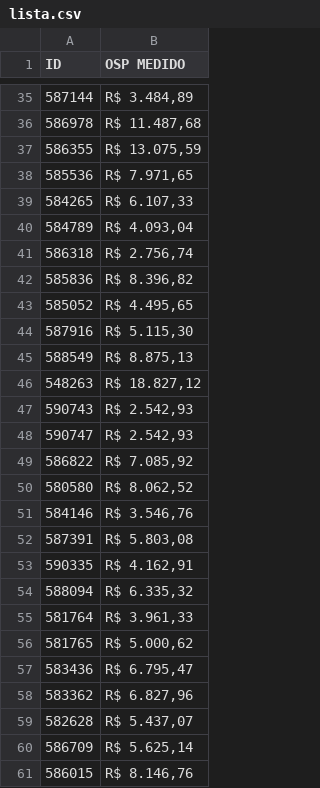
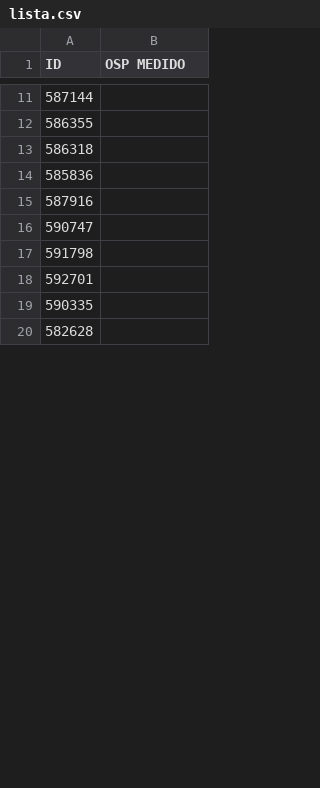
Before and after one commit to GeovaneTelemont/osp-vivio-medical-draft, a CSV file: vivo/src/vivo/lista_csv/lista.csv, drawn as a sheet; only a part is shown, gaps mark what is left out; the diff covers the shown part only.

```diff
--- a/vivo/src/vivo/lista_csv/lista.csv
+++ b/vivo/src/vivo/lista_csv/lista.csv
@@ -35,27 +11,10 @@ ID;OSP MEDIDO
-587144; R$ 3.484,89
-586978; R$ 11.487,68
-586355; R$ 13.075,59
-585536; R$ 7.971,65
-584265; R$ 6.107,33
-584789; R$ 4.093,04
-586318; R$ 2.756,74
-585836; R$ 8.396,82
-585052; R$ 4.495,65
-587916; R$ 5.115,30
-588549; R$ 8.875,13
-548263; R$ 18.827,12
-590743; R$ 2.542,93
-590747; R$ 2.542,93
-586822; R$ 7.085,92
-580580; R$ 8.062,52
-584146; R$ 3.546,76
-587391; R$ 5.803,08
-590335; R$ 4.162,91
-588094; R$ 6.335,32
-581764; R$ 3.961,33
-581765; R$ 5.000,62
-583436; R$ 6.795,47
-583362; R$ 6.827,96
-582628; R$ 5.437,07
-586709; R$ 5.625,14
-586015; R$ 8.146,76
+587144;
+586355;
+586318;
+585836;
+587916;
+590747;
+591798;
+592701;
+590335;
+582628;
```
Also changed, not shown: 8 added rows, 32 removed rows and 6 edited cells elsewhere in this file, 2 other files.
